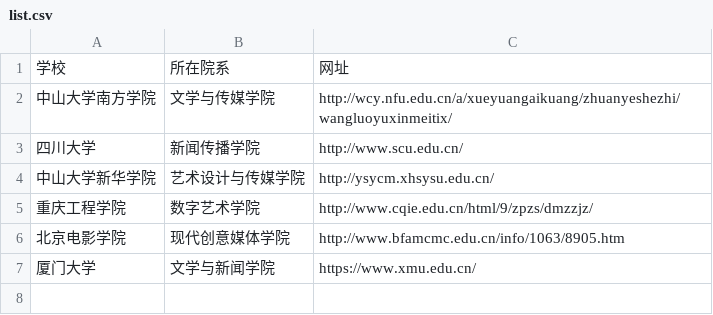
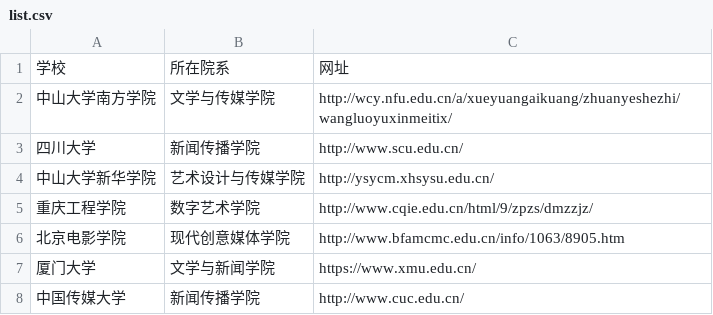
Before and after one commit to lvhonglucc/techcollab_19_final, a CSV file: list.csv, drawn as a sheet; the diff names each change by its address in the sheet, - before the commit and + after, or states it on an @@ line.

Commit message:
新增中国传媒大学

```diff
--- a/list.csv
+++ b/list.csv
+row 8: 中国传媒大学 | 新闻传播学院 | http://www.cuc.edu.cn/
```
